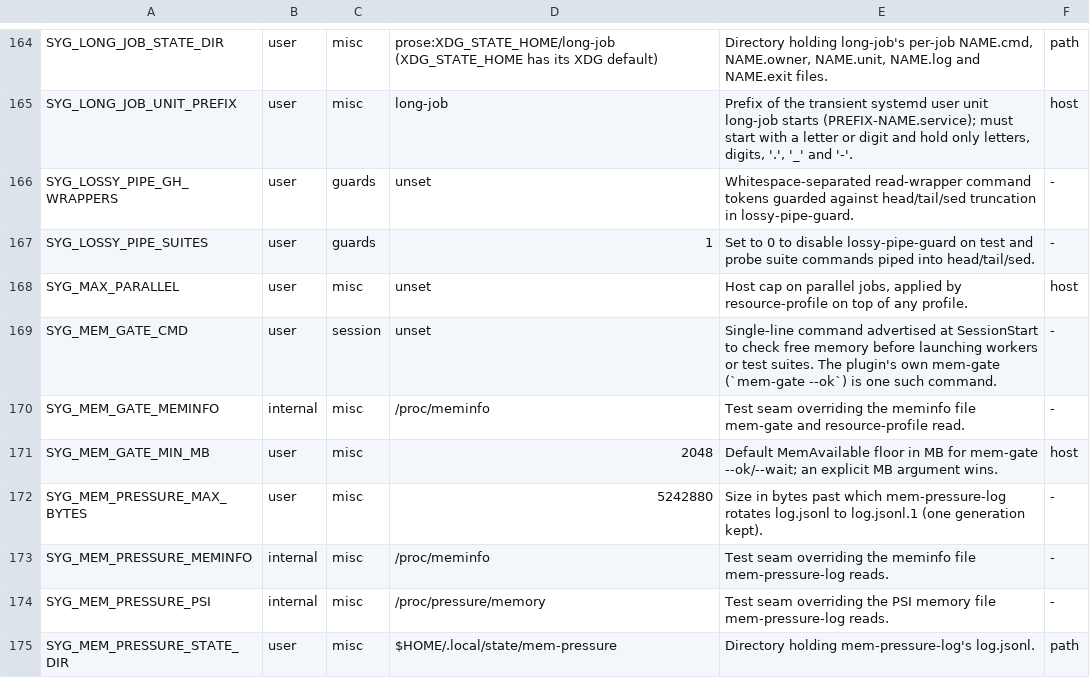
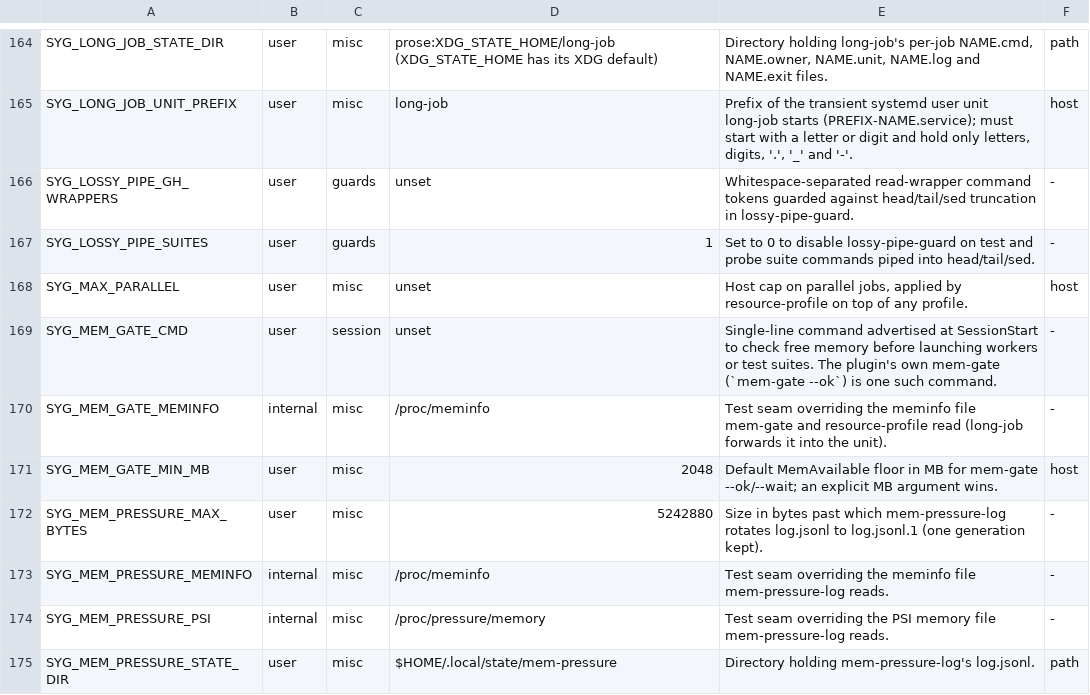
Before and after one commit to lbds137/seyag, a TSV file: plugins/seyag/config/knobs.tsv, drawn as a sheet; only a part is shown, gaps mark what is left out.

```diff
--- a/plugins/seyag/config/knobs.tsv
+++ b/plugins/seyag/config/knobs.tsv
@@ -169,3 +169,3 @@ SYG_MAX_PARALLEL	user	misc	unset	Host cap on parallel jobs, applied by resource-
 SYG_MEM_GATE_CMD	user	session	unset	Single-line command advertised at SessionStart to check free memory before launching workers or test suites. The plugin's own mem-gate (`mem-gate --ok`) is one such command.	-
-SYG_MEM_GATE_MEMINFO	internal	misc	/proc/meminfo	Test seam overriding the meminfo file mem-gate and resource-profile read.	-
+SYG_MEM_GATE_MEMINFO	internal	misc	/proc/meminfo	Test seam overriding the meminfo file mem-gate and resource-profile read (long-job forwards it into the unit).	-
 SYG_MEM_GATE_MIN_MB	user	misc	2048	Default MemAvailable floor in MB for mem-gate --ok/--wait; an explicit MB argument wins.	host
```
Also changed, not shown: 5 other files.
